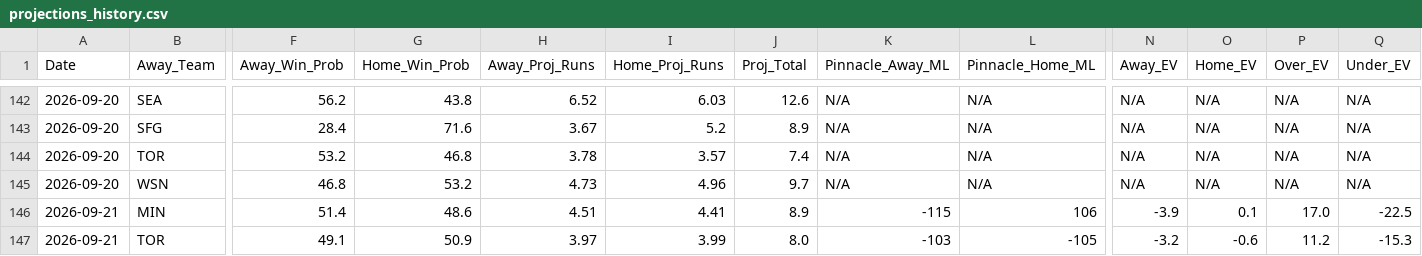
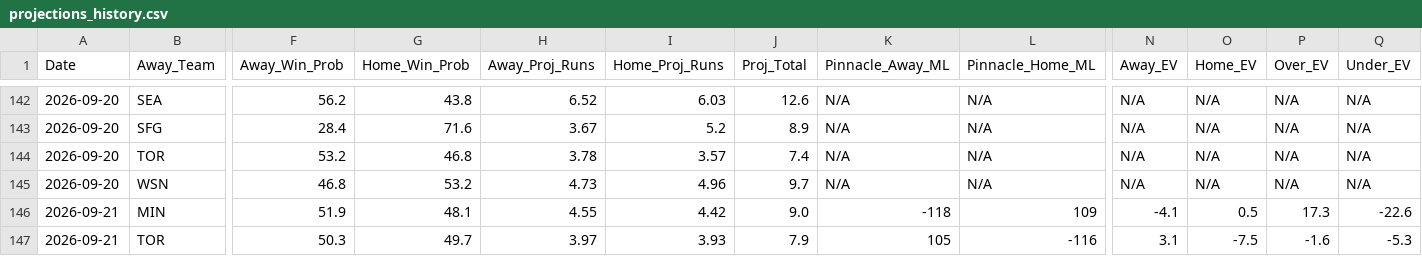
Before and after one commit to matthewmehl14-glitch/MLB-Model, a CSV file: projections_history.csv, drawn as a sheet; only a part is shown, gaps mark what is left out; the diff covers the shown part only; the diff names each change by its address in the sheet, - before the commit and + after, or states it on an @@ line.

```diff
--- a/projections_history.csv
+++ b/projections_history.csv
-F146 (Away_Win_Prob): 51.4
+F146 (Away_Win_Prob): 51.9
-G146 (Home_Win_Prob): 48.6
+G146 (Home_Win_Prob): 48.1
-H146 (Away_Proj_Runs): 4.51
+H146 (Away_Proj_Runs): 4.55
-I146 (Home_Proj_Runs): 4.41
+I146 (Home_Proj_Runs): 4.42
-J146 (Proj_Total): 8.9
+J146 (Proj_Total): 9.0
-K146 (Pinnacle_Away_ML): -115
+K146 (Pinnacle_Away_ML): -118
-L146 (Pinnacle_Home_ML): 106
+L146 (Pinnacle_Home_ML): 109
-N146 (Away_EV): -3.9
+N146 (Away_EV): -4.1
-O146 (Home_EV): 0.1
+O146 (Home_EV): 0.5
-P146 (Over_EV): 17.0
+P146 (Over_EV): 17.3
-Q146 (Under_EV): -22.5
+Q146 (Under_EV): -22.6
-F147 (Away_Win_Prob): 49.1
+F147 (Away_Win_Prob): 50.3
-G147 (Home_Win_Prob): 50.9
+G147 (Home_Win_Prob): 49.7
-I147 (Home_Proj_Runs): 3.99
+I147 (Home_Proj_Runs): 3.93
-J147 (Proj_Total): 8.0
+J147 (Proj_Total): 7.9
-K147 (Pinnacle_Away_ML): -103
+K147 (Pinnacle_Away_ML): 105
-L147 (Pinnacle_Home_ML): -105
+L147 (Pinnacle_Home_ML): -116
-N147 (Away_EV): -3.2
+N147 (Away_EV): 3.1
-O147 (Home_EV): -0.6
+O147 (Home_EV): -7.5
-P147 (Over_EV): 11.2
+P147 (Over_EV): -1.6
-Q147 (Under_EV): -15.3
+Q147 (Under_EV): -5.3
```
Also changed, not shown: 12 edited cells elsewhere in this file, 1 other file.
